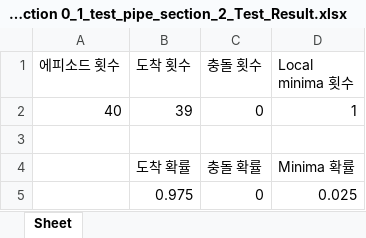
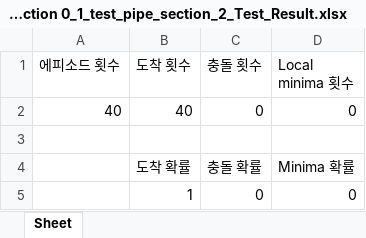
Before and after one commit to wntdev99/FCLCA, an Excel workbook: controllers/CL_TEST_8_action 5/data/Curriculum Yes ob pipe_section 0_1/Curriculum Yes ob pipe_section 0_1_test_pipe_section_2/Curriculum Yes ob pipe_section 0_1_test_pipe_section_2_Test_Result.xlsx, sheet Sheet, drawn as a sheet; values as stored, in another font and other column widths than the file's, no borders; removed rows and columns are numbered as before the commit, all else as after; the diff names each change by its address in the sheet, - before the commit and + after, or states it on an @@ line.

```diff
--- a/controllers/CL_TEST_8_action 5/data/Curriculum Yes ob pipe_section 0_1/Curriculum Yes ob pipe_section 0_1_test_pipe_section_2/Curriculum Yes ob pipe_section 0_1_test_pipe_section_2_Test_Result.xlsx (sheet Sheet)
+++ b/controllers/CL_TEST_8_action 5/data/Curriculum Yes ob pipe_section 0_1/Curriculum Yes ob pipe_section 0_1_test_pipe_section_2/Curriculum Yes ob pipe_section 0_1_test_pipe_section_2_Test_Result.xlsx (sheet Sheet)
-B2 (도착 횟수): 39
+B2 (도착 횟수): 40
-D2 (Local minima 횟수): 1
+D2 (Local minima 횟수): 0
-row 5:  | 0.975 | 0 | 0.025
+row 5:  | 1 | 0 | 0
```
Also changed, not shown: 16 other files.
